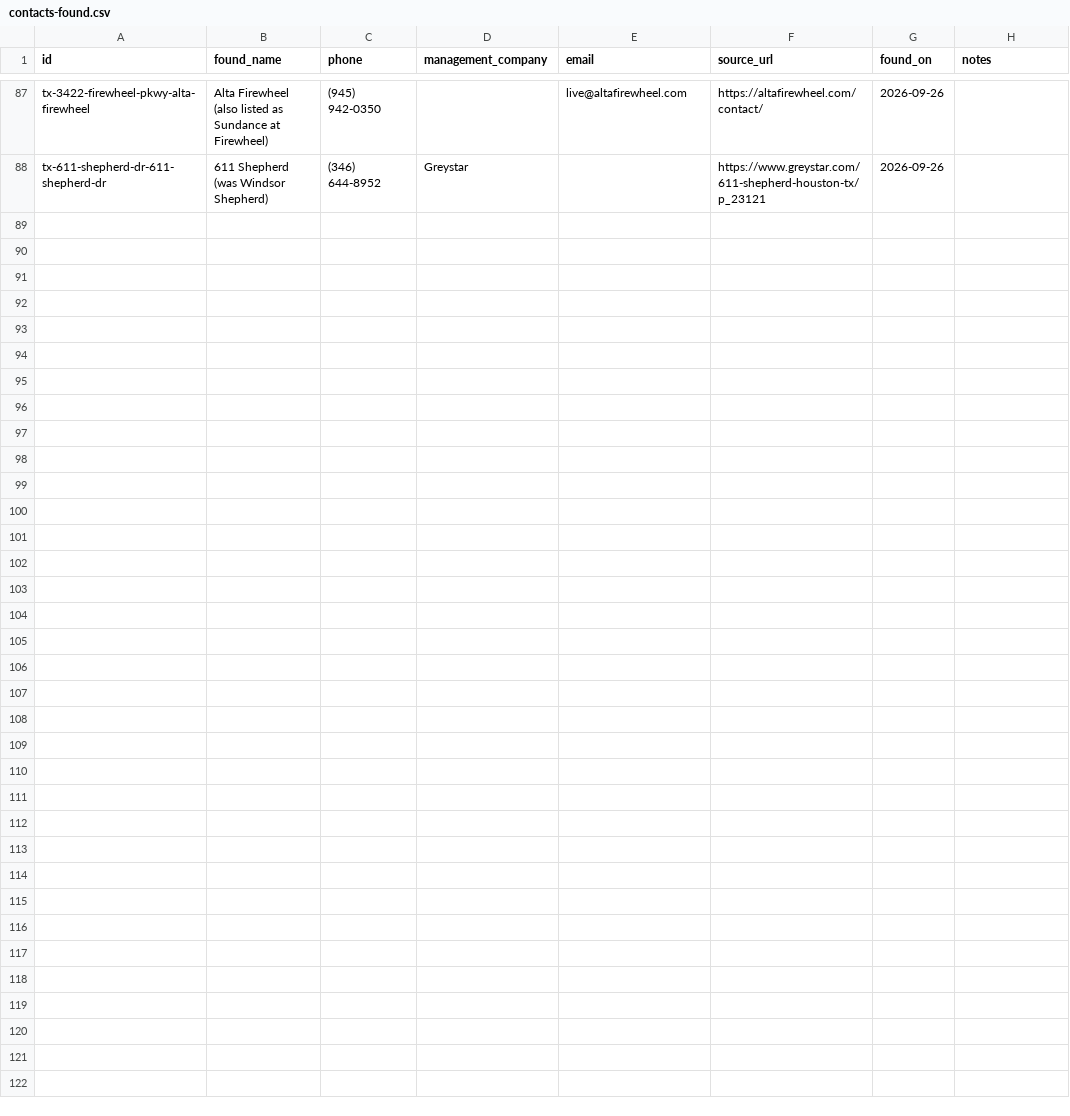
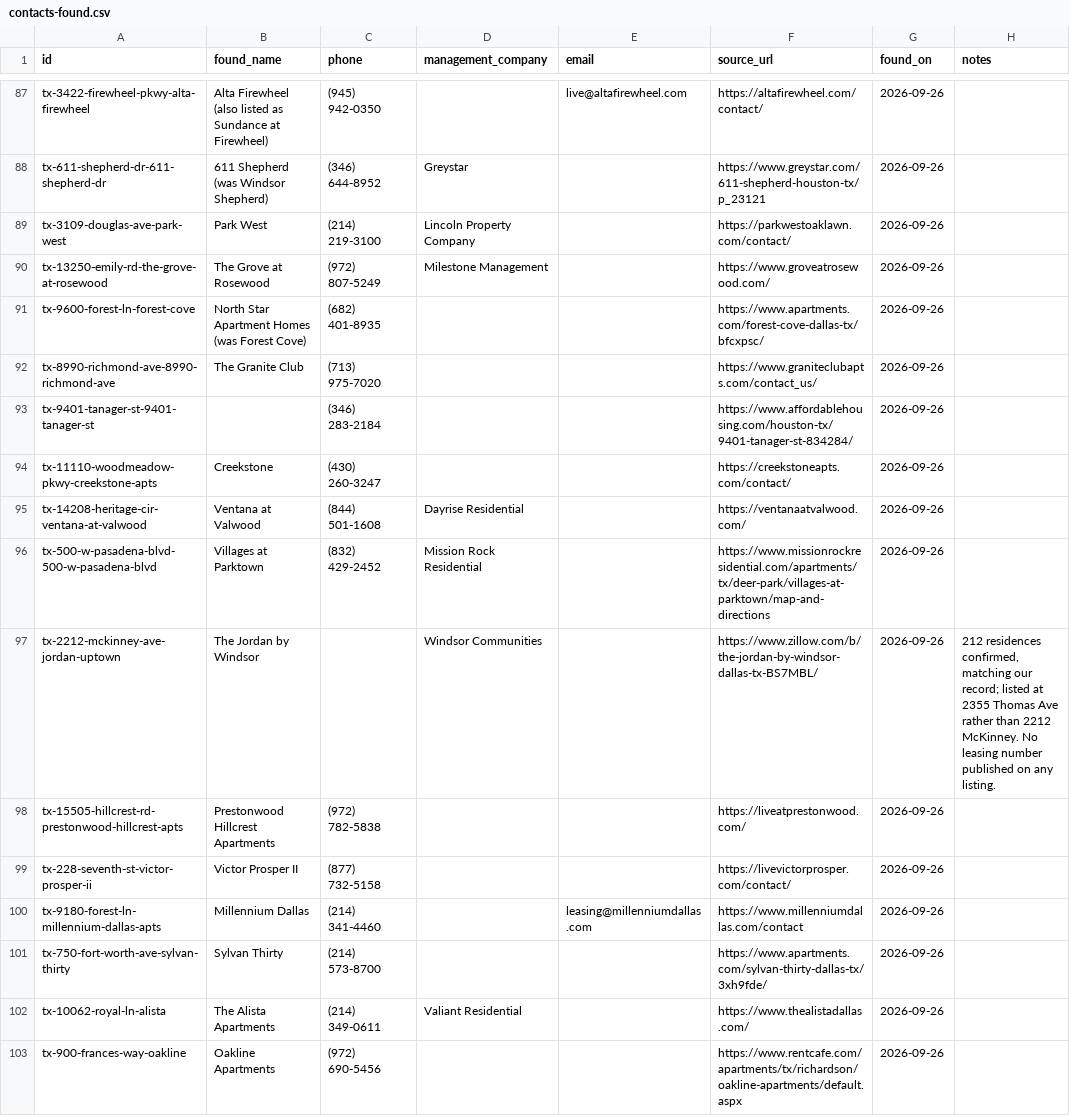
Before and after one commit to Pu11en/realpage, a CSV file: propertystack/data/tx/contacts-found.csv, drawn as a sheet; only a part is shown, gaps mark what is left out; the diff names each change by its address in the sheet, - before the commit and + after, or states it on an @@ line.

```diff
--- a/propertystack/data/tx/contacts-found.csv
+++ b/propertystack/data/tx/contacts-found.csv
+row 89: tx-3109-douglas-ave-park-west | Park West | (214) 219-3100 | Lincoln Property Company |  | https://parkwestoaklawn.com/contact/ | 2026-09-26
+row 90: tx-13250-emily-rd-the-grove-at-rosewood | The Grove at Rosewood | (972) 807-5249 | Milestone Management |  | https://www.groveatrosewood.com/ | 2026-09-26
+row 91: tx-9600-forest-ln-forest-cove | North Star Apartment Homes (was Forest Cove) | (682) 401-8935 |  |  | https://www.apartments.com/forest-cove-dallas-tx/bfcxpsc/ | 2026-09-26
+row 92: tx-8990-richmond-ave-8990-richmond-ave | The Granite Club | (713) 975-7020 |  |  | https://www.graniteclubapts.com/contact_us/ | 2026-09-26
+row 93: tx-9401-tanager-st-9401-tanager-st |  | (346) 283-2184 |  |  | https://www.affordablehousing.com/houston-tx/9401-tanager-st-834284/ | 2026-09-26
+row 94: tx-11110-woodmeadow-pkwy-creekstone-apts | Creekstone | (430) 260-3247 |  |  | https://creekstoneapts.com/contact/ | 2026-09-26
+row 95: tx-14208-heritage-cir-ventana-at-valwood | Ventana at Valwood | (844) 501-1608 | Dayrise Residential |  | https://ventanaatvalwood.com/ | 2026-09-26
+row 96: tx-500-w-pasadena-blvd-500-w-pasadena-blvd | Villages at Parktown | (832) 429-2452 | Mission Rock Residential |  | https://www.missionrockresidential.com/apartments/tx/deer-park/villages-at-parktown/map-and-directions | 2026-09-26
+row 97: tx-2212-mckinney-ave-jordan-uptown | The Jordan by Windsor |  | Windsor Communities |  | https://www.zillow.com/b/the-jordan-by-windsor-dallas-tx-BS7MBL/ | 2026-09-26 | 212 residences confirmed, matching our record; listed at 2355 Thomas Ave rather than 2212 McKinney. No leasing number published on any listing.
+row 98: tx-15505-hillcrest-rd-prestonwood-hillcrest-apts | Prestonwood Hillcrest Apartments | (972) 782-5838 |  |  | https://liveatprestonwood.com/ | 2026-09-26
+row 99: tx-228-seventh-st-victor-prosper-ii | Victor Prosper II | (877) 732-5158 |  |  | https://livevictorprosper.com/contact/ | 2026-09-26
+row 100: tx-9180-forest-ln-millennium-dallas-apts | Millennium Dallas | (214) 341-4460 |  | leasing@millenniumdallas.com | https://www.millenniumdallas.com/contact | 2026-09-26
+row 101: tx-750-fort-worth-ave-sylvan-thirty | Sylvan Thirty | (214) 573-8700 |  |  | https://www.apartments.com/sylvan-thirty-dallas-tx/3xh9fde/ | 2026-09-26
+row 102: tx-10062-royal-ln-alista | The Alista Apartments | (214) 349-0611 | Valiant Residential |  | https://www.thealistadallas.com/ | 2026-09-26
+row 103: tx-900-frances-way-oakline | Oakline Apartments | (972) 690-5456 |  |  | https://www.rentcafe.com/apartments/tx/richardson/oakline-apartments/default.aspx | 2026-09-26
```
Also changed, not shown: site/leads/sold-2025.csv, site/leads/tx.csv, 11 other files.
